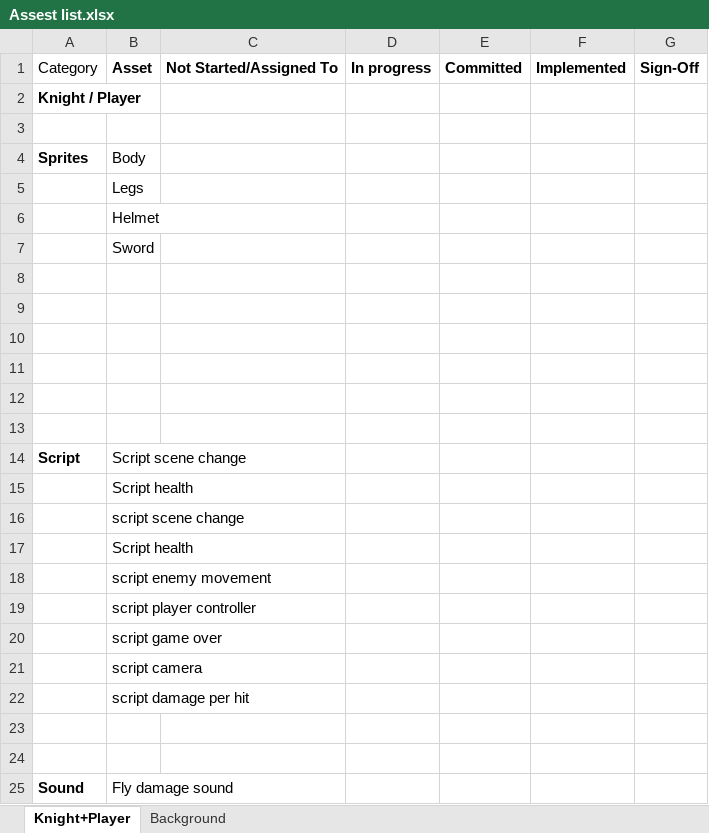
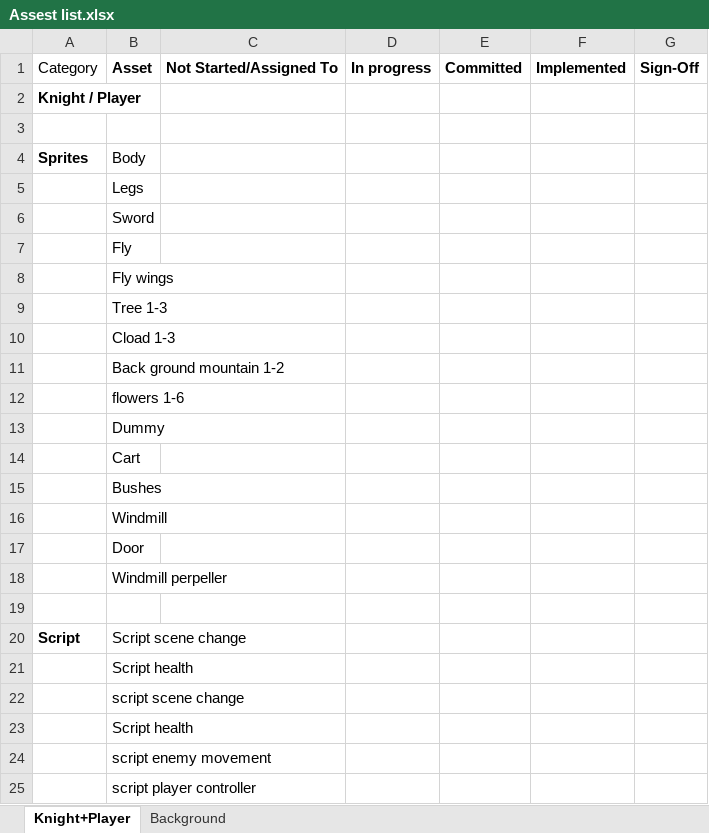
Before and after one commit to Tenebrosi-Erinys-dp/flatformer, an Excel workbook: Assest list.xlsx, sheet Knight+Player, drawn as a sheet; only a part is shown; the shorter side is filled out with more unchanged rows; values as stored, in another font and other column widths than the file's, no borders; removed rows and columns are numbered as before the commit, all else as after; the diff names each change by its address in the sheet, - before the commit and + after, or states it on an @@ line.

Commit message:
New Assest

```diff
--- a/Assest list.xlsx (sheet Knight+Player)
+++ b/Assest list.xlsx (sheet Knight+Player)
-row 6:  | Helmet
-B7: (empty)
+B7: Fly
-B8: (empty)
+B8: Fly wings
-B9: (empty)
+B9: Tree 1-3
-B10: (empty)
+B10: Cload 1-3
-B11: (empty)
+B11: Back ground mountain 1-2
+row 12:  | flowers 1-6
+row 13:  | Dummy
+row 14:  | Cart
+row 15:  | Bushes
+row 16:  | Windmill
+row 17:  | Door
+row 18:  | Windmill perpeller
```
